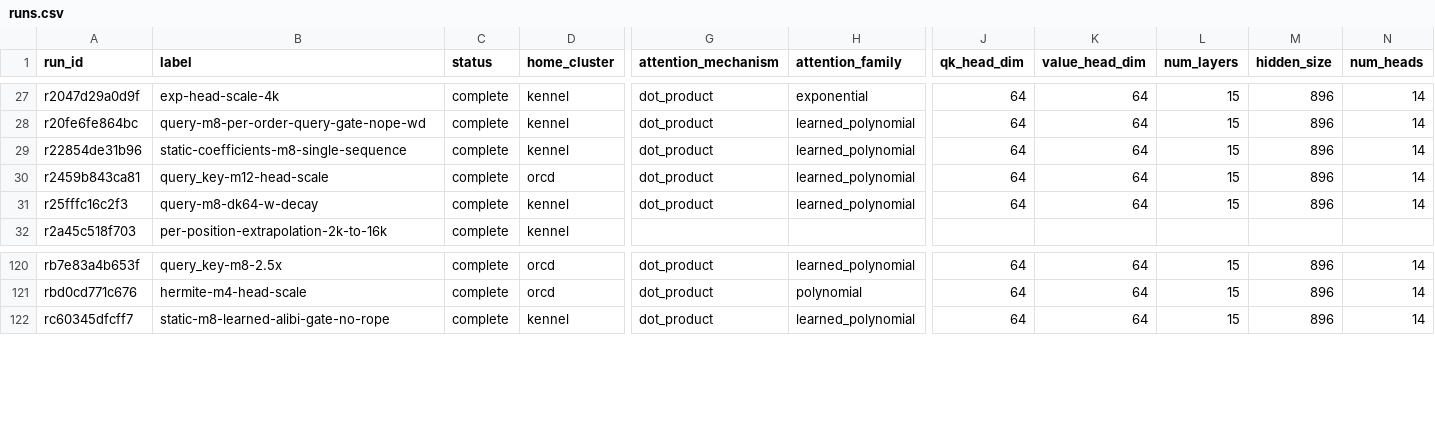
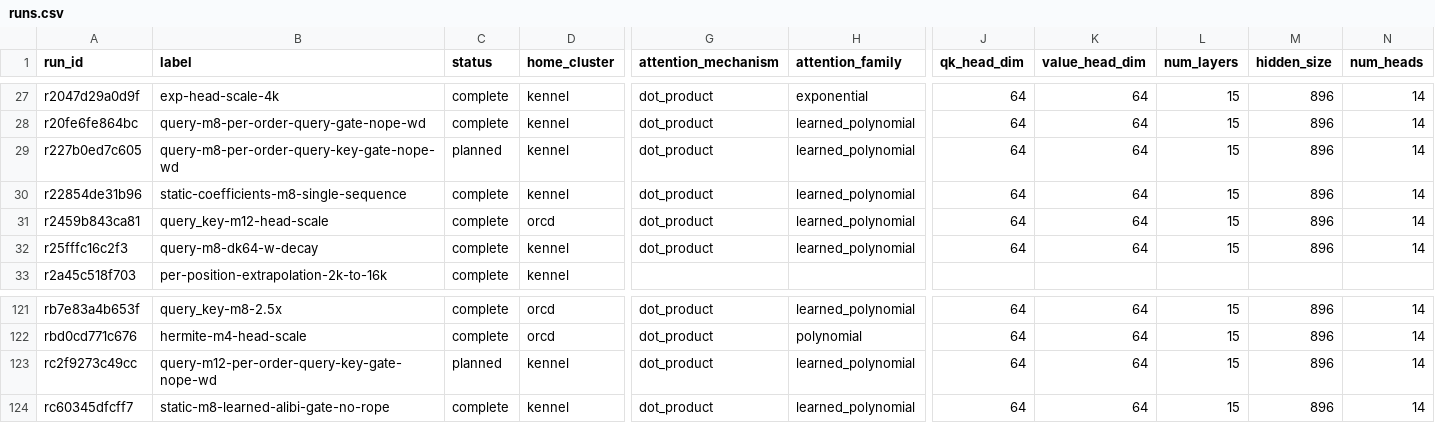
Before and after one commit to rafaelhanashiro/functional-memory, a CSV file: experiments/transformer_pp/runs.csv, drawn as a sheet; only a part is shown, gaps mark what is left out; rows hold the shown columns only; the diff names each change by its address in the sheet, - before the commit and + after, or states it on an @@ line.

```diff
--- a/experiments/transformer_pp/runs.csv
+++ b/experiments/transformer_pp/runs.csv
+row 29: r227b0ed7c605 | query-m8-per-order-query-key-gate-nope-wd | planned | kennel | dot_product | learned_polynomial | 64 | 64 | 15 | 896 | 14
+row 123: rc2f9273c49cc | query-m12-per-order-query-key-gate-nope-wd | planned | kennel | dot_product | learned_polynomial | 64 | 64 | 15 | 896 | 14
```
Also changed, not shown: experiments/transformer_pp/results/exploratory/query_distance_decay/summary.csv, 12 other files.
